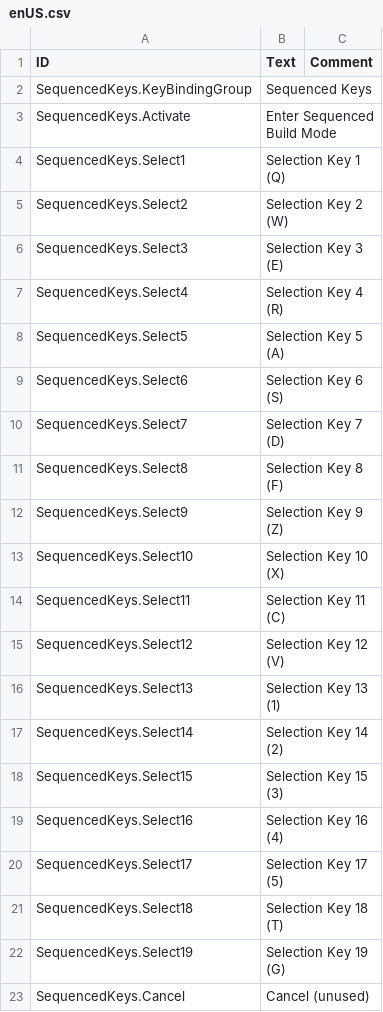
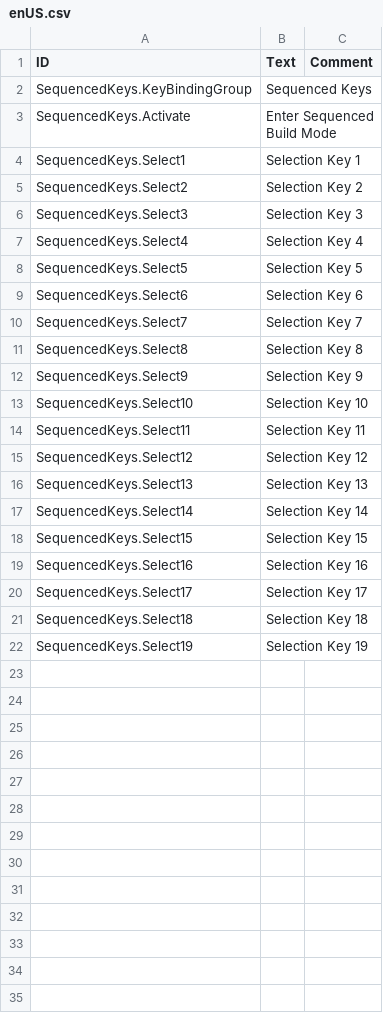
Before and after one commit to internetcoffeephone/timberborn-modding, a CSV file: SequencedKeys/Data/Localizations/enUS.csv, drawn as a sheet.

```diff
--- a/SequencedKeys/Data/Localizations/enUS.csv
+++ b/SequencedKeys/Data/Localizations/enUS.csv
@@ -3,21 +3,20 @@ SequencedKeys.KeyBindingGroup,Sequenced Keys,
 SequencedKeys.Activate,Enter Sequenced Build Mode,
-SequencedKeys.Select1,Selection Key 1 (Q),
-SequencedKeys.Select2,Selection Key 2 (W),
-SequencedKeys.Select3,Selection Key 3 (E),
-SequencedKeys.Select4,Selection Key 4 (R),
-SequencedKeys.Select5,Selection Key 5 (A),
-SequencedKeys.Select6,Selection Key 6 (S),
-SequencedKeys.Select7,Selection Key 7 (D),
-SequencedKeys.Select8,Selection Key 8 (F),
-SequencedKeys.Select9,Selection Key 9 (Z),
-SequencedKeys.Select10,Selection Key 10 (X),
-SequencedKeys.Select11,Selection Key 11 (C),
-SequencedKeys.Select12,Selection Key 12 (V),
-SequencedKeys.Select13,Selection Key 13 (1),
-SequencedKeys.Select14,Selection Key 14 (2),
-SequencedKeys.Select15,Selection Key 15 (3),
-SequencedKeys.Select16,Selection Key 16 (4),
-SequencedKeys.Select17,Selection Key 17 (5),
-SequencedKeys.Select18,Selection Key 18 (T),
-SequencedKeys.Select19,Selection Key 19 (G),
-SequencedKeys.Cancel,Cancel (unused),
+SequencedKeys.Select1,Selection Key 1,
+SequencedKeys.Select2,Selection Key 2,
+SequencedKeys.Select3,Selection Key 3,
+SequencedKeys.Select4,Selection Key 4,
+SequencedKeys.Select5,Selection Key 5,
+SequencedKeys.Select6,Selection Key 6,
+SequencedKeys.Select7,Selection Key 7,
+SequencedKeys.Select8,Selection Key 8,
+SequencedKeys.Select9,Selection Key 9,
+SequencedKeys.Select10,Selection Key 10,
+SequencedKeys.Select11,Selection Key 11,
+SequencedKeys.Select12,Selection Key 12,
+SequencedKeys.Select13,Selection Key 13,
+SequencedKeys.Select14,Selection Key 14,
+SequencedKeys.Select15,Selection Key 15,
+SequencedKeys.Select16,Selection Key 16,
+SequencedKeys.Select17,Selection Key 17,
+SequencedKeys.Select18,Selection Key 18,
+SequencedKeys.Select19,Selection Key 19,
```
Also changed, not shown: 1 other file.
